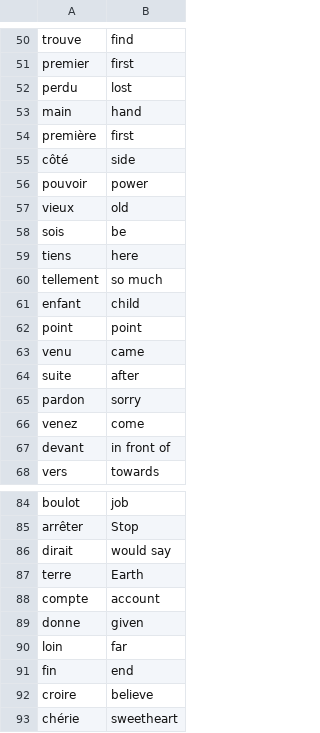
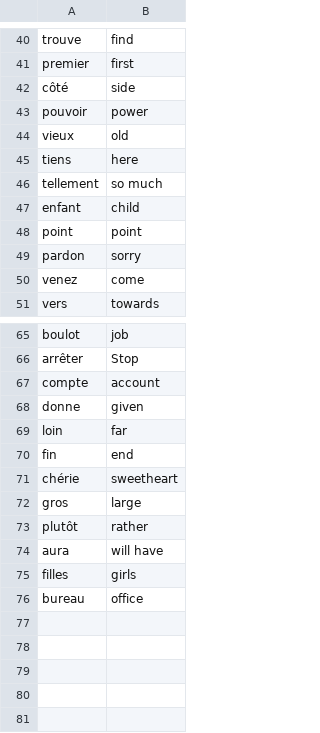
Before and after one commit to LabyKreative/laby_f_translate, a CSV file: data/words_to_learn.csv, drawn as a sheet; only a part is shown, gaps mark what is left out; the shorter side is filled out with more unchanged rows; the diff covers the shown part only.

```diff
--- a/data/words_to_learn.csv
+++ b/data/words_to_learn.csv
@@ -51,5 +41,2 @@ trouve,find
 premier,first
-perdu,lost
-main,hand
-première,first
 côté,side
@@ -57,3 +44,2 @@ pouvoir,power
 vieux,old
-sois,be
 tiens,here
@@ -62,7 +48,4 @@ enfant,child
 point,point
-venu,came
-suite,after
 pardon,sorry
 venez,come
-devant,in front of
 vers,towards
@@ -85,4 +66,2 @@ boulot,job
 arrêter,Stop
-dirait,would say
-terre,Earth
 compte,account
@@ -91,3 +70,2 @@ loin,far
 fin,end
-croire,believe
 chérie,sweetheart
```
Also changed, not shown: 13 removed rows elsewhere in this file, 1 other file.
